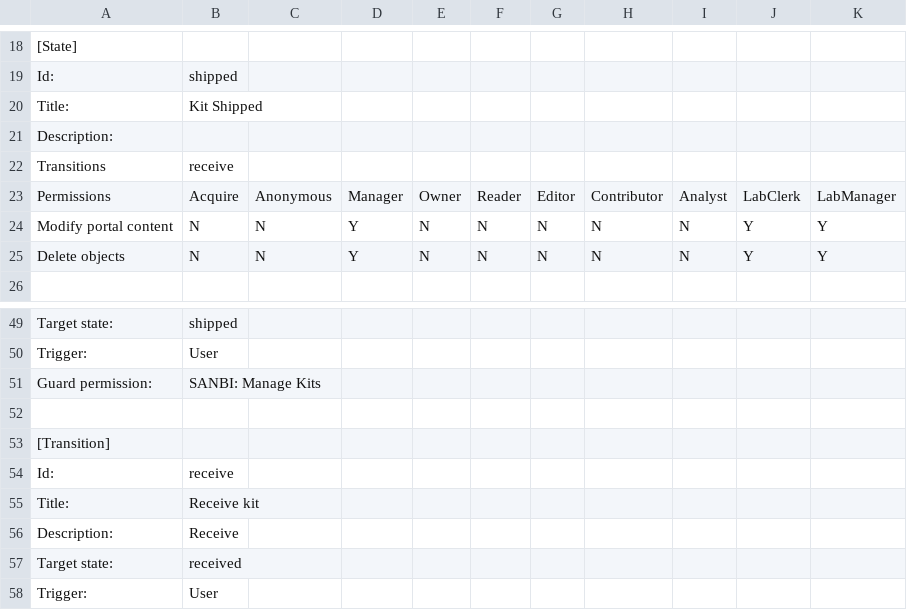
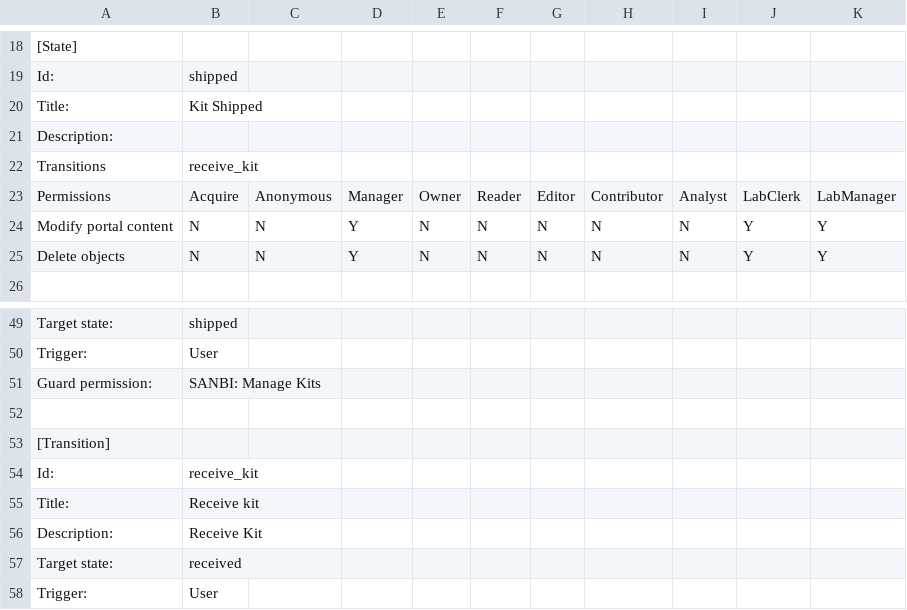
Before and after one commit to BaobabLims/baobab.lims, a CSV file: bika/sanbi/profiles/default/workflow_csv/bika_kit_assembly_workflow.csv, drawn as a sheet; only a part is shown, gaps mark what is left out.

```diff
--- a/bika/sanbi/profiles/default/workflow_csv/bika_kit_assembly_workflow.csv
+++ b/bika/sanbi/profiles/default/workflow_csv/bika_kit_assembly_workflow.csv
@@ -21,3 +21,3 @@ Title:,Kit Shipped,,,,,,,,,
 Description:,,,,,,,,,,
-Transitions,"receive",,,,,,,,,
+Transitions,"receive_kit",,,,,,,,,
 Permissions,Acquire,Anonymous,Manager,Owner,Reader,Editor,Contributor,Analyst,LabClerk,LabManager
@@ -53,5 +53,5 @@ Guard permission:,SANBI: Manage Kits,,,,,,,,,
 [Transition],,,,,,,,,,
-Id:,receive,,,,,,,,,
+Id:,receive_kit,,,,,,,,,
 Title:,Receive kit,,,,,,,,,
-Description:,Receive,,,,,,,,,
+Description:,Receive Kit,,,,,,,,,
 Target state:,received,,,,,,,,,
```
Also changed, not shown: 1 other file.
